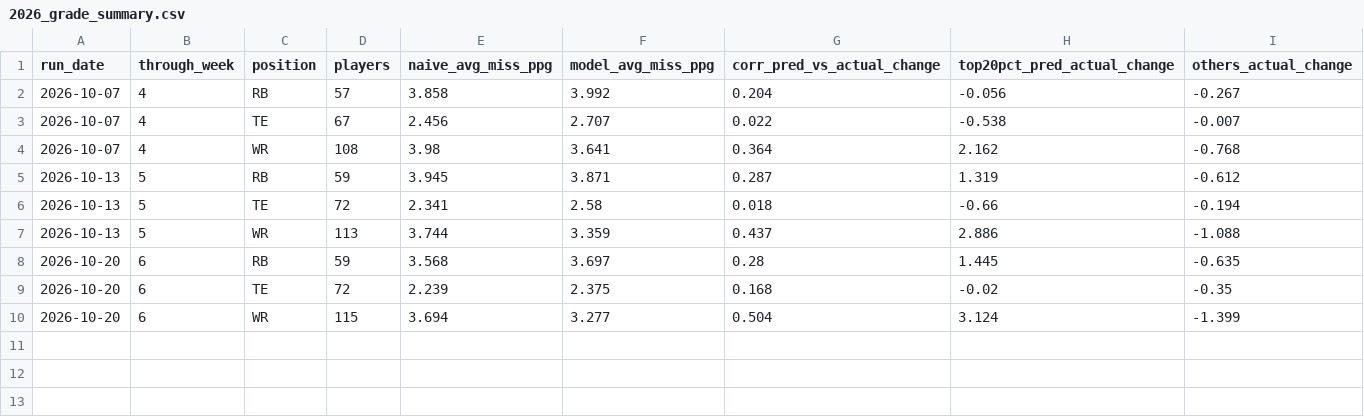
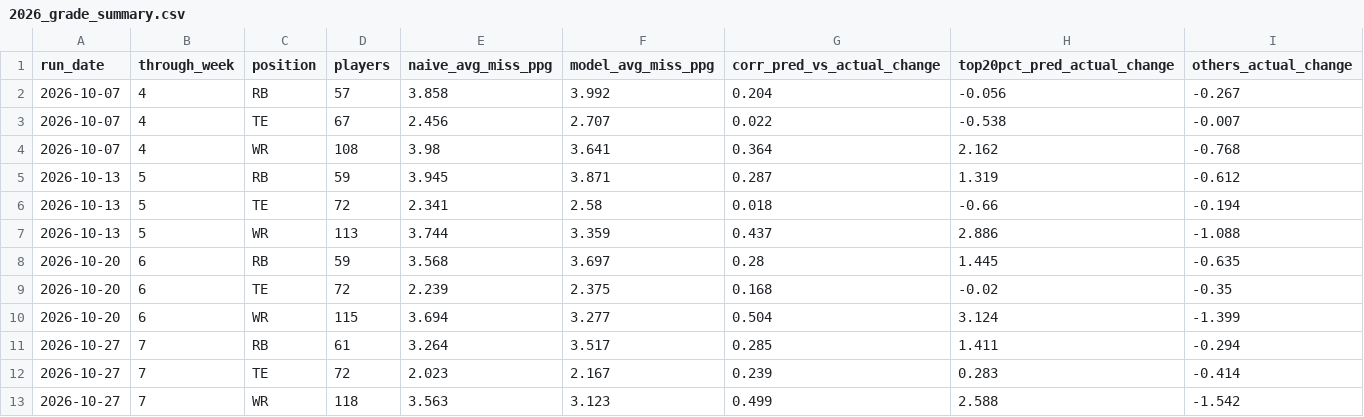
Before and after one commit to robertdreyer/Fantasy-Football-RD, a CSV file: predictions/2026_grade_summary.csv, drawn as a sheet; the diff names each change by its address in the sheet, - before the commit and + after, or states it on an @@ line.

```diff
--- a/predictions/2026_grade_summary.csv
+++ b/predictions/2026_grade_summary.csv
+row 11: 2026-10-27 | 7 | RB | 61 | 3.264 | 3.517 | 0.285 | 1.411 | -0.294
+row 12: 2026-10-27 | 7 | TE | 72 | 2.023 | 2.167 | 0.239 | 0.283 | -0.414
+row 13: 2026-10-27 | 7 | WR | 118 | 3.563 | 3.123 | 0.499 | 2.588 | -1.542
```
Also changed, not shown: predictions/2026_grades.csv.
